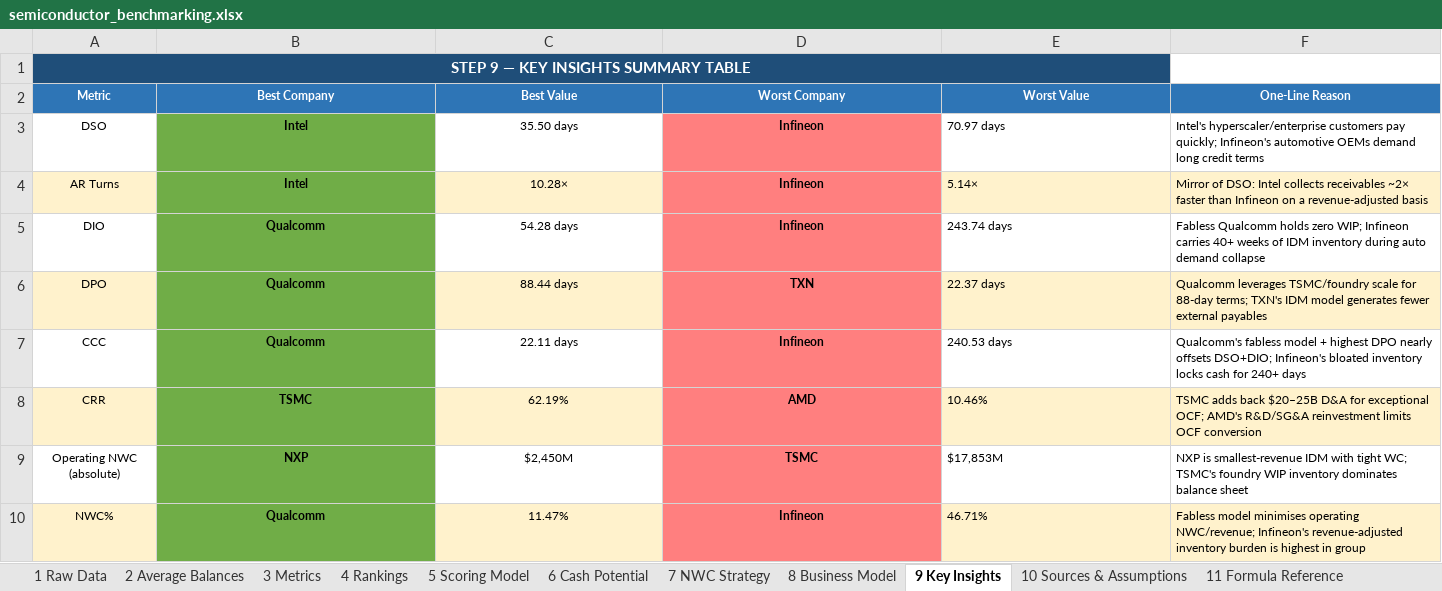
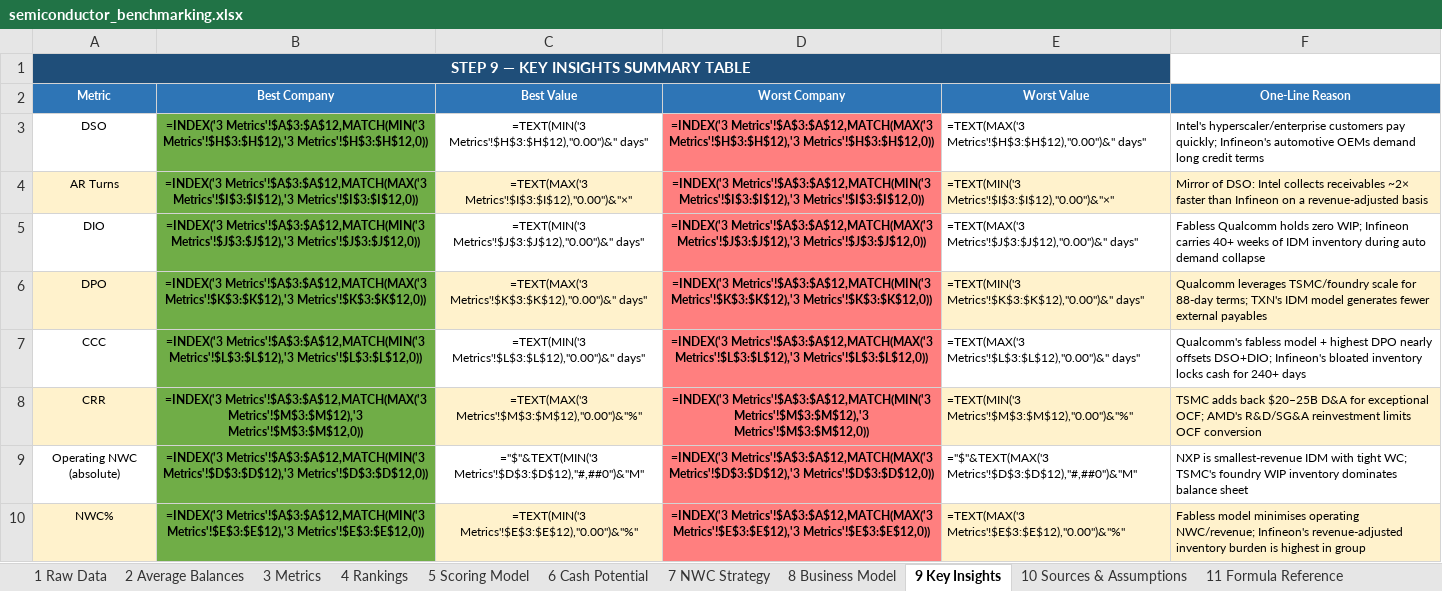
Before and after one commit to pramod51/medplus, an Excel workbook: semiconductor_benchmarking.xlsx, sheet 9 Key Insights, drawn as a sheet; only a part is shown; values as stored, in another font and other column widths than the file's, no borders; formulas without a stored value are shown as written; the diff covers the shown part only; the diff names each change by its address in the sheet, - before the commit and + after, or states it on an @@ line.

```diff
--- a/semiconductor_benchmarking.xlsx (sheet 9 Key Insights)
+++ b/semiconductor_benchmarking.xlsx (sheet 9 Key Insights)
-B3 (Best Company): Intel
+B3 (Best Company): =INDEX('3 Metrics'!$A$3:$A$12,MATCH(MIN('3 Metrics'!$H$3:$H$12),'3 Metrics'!$H$3:$H$12,0))
-C3 (Best Value): 35.50 days
+C3 (Best Value): =TEXT(MIN('3 Metrics'!$H$3:$H$12),"0.00")&" days"
-D3 (Worst Company): Infineon
+D3 (Worst Company): =INDEX('3 Metrics'!$A$3:$A$12,MATCH(MAX('3 Metrics'!$H$3:$H$12),'3 Metrics'!$H$3:$H$12,0))
-E3 (Worst Value): 70.97 days
+E3 (Worst Value): =TEXT(MAX('3 Metrics'!$H$3:$H$12),"0.00")&" days"
-B4 (Best Company): Intel
+B4 (Best Company): =INDEX('3 Metrics'!$A$3:$A$12,MATCH(MAX('3 Metrics'!$I$3:$I$12),'3 Metrics'!$I$3:$I$12,0))
-C4 (Best Value): 10.28×
+C4 (Best Value): =TEXT(MAX('3 Metrics'!$I$3:$I$12),"0.00")&"×"
-D4 (Worst Company): Infineon
+D4 (Worst Company): =INDEX('3 Metrics'!$A$3:$A$12,MATCH(MIN('3 Metrics'!$I$3:$I$12),'3 Metrics'!$I$3:$I$12,0))
-E4 (Worst Value): 5.14×
+E4 (Worst Value): =TEXT(MIN('3 Metrics'!$I$3:$I$12),"0.00")&"×"
-B5 (Best Company): Qualcomm
+B5 (Best Company): =INDEX('3 Metrics'!$A$3:$A$12,MATCH(MIN('3 Metrics'!$J$3:$J$12),'3 Metrics'!$J$3:$J$12,0))
-C5 (Best Value): 54.28 days
+C5 (Best Value): =TEXT(MIN('3 Metrics'!$J$3:$J$12),"0.00")&" days"
-D5 (Worst Company): Infineon
+D5 (Worst Company): =INDEX('3 Metrics'!$A$3:$A$12,MATCH(MAX('3 Metrics'!$J$3:$J$12),'3 Metrics'!$J$3:$J$12,0))
-E5 (Worst Value): 243.74 days
+E5 (Worst Value): =TEXT(MAX('3 Metrics'!$J$3:$J$12),"0.00")&" days"
-B6 (Best Company): Qualcomm
+B6 (Best Company): =INDEX('3 Metrics'!$A$3:$A$12,MATCH(MAX('3 Metrics'!$K$3:$K$12),'3 Metrics'!$K$3:$K$12,0))
-C6 (Best Value): 88.44 days
+C6 (Best Value): =TEXT(MAX('3 Metrics'!$K$3:$K$12),"0.00")&" days"
-D6 (Worst Company): TXN
+D6 (Worst Company): =INDEX('3 Metrics'!$A$3:$A$12,MATCH(MIN('3 Metrics'!$K$3:$K$12),'3 Metrics'!$K$3:$K$12,0))
-E6 (Worst Value): 22.37 days
+E6 (Worst Value): =TEXT(MIN('3 Metrics'!$K$3:$K$12),"0.00")&" days"
-B7 (Best Company): Qualcomm
+B7 (Best Company): =INDEX('3 Metrics'!$A$3:$A$12,MATCH(MIN('3 Metrics'!$L$3:$L$12),'3 Metrics'!$L$3:$L$12,0))
-C7 (Best Value): 22.11 days
+C7 (Best Value): =TEXT(MIN('3 Metrics'!$L$3:$L$12),"0.00")&" days"
-D7 (Worst Company): Infineon
+D7 (Worst Company): =INDEX('3 Metrics'!$A$3:$A$12,MATCH(MAX('3 Metrics'!$L$3:$L$12),'3 Metrics'!$L$3:$L$12,0))
-E7 (Worst Value): 240.53 days
+E7 (Worst Value): =TEXT(MAX('3 Metrics'!$L$3:$L$12),"0.00")&" days"
-B8 (Best Company): TSMC
+B8 (Best Company): =INDEX('3 Metrics'!$A$3:$A$12,MATCH(MAX('3 Metrics'!$M$3:$M$12),'3 Metrics'!$M$3:$M$12,0))
-C8 (Best Value): 62.19%
+C8 (Best Value): =TEXT(MAX('3 Metrics'!$M$3:$M$12),"0.00")&"%"
-D8 (Worst Company): AMD
+D8 (Worst Company): =INDEX('3 Metrics'!$A$3:$A$12,MATCH(MIN('3 Metrics'!$M$3:$M$12),'3 Metrics'!$M$3:$M$12,0))
-E8 (Worst Value): 10.46%
+E8 (Worst Value): =TEXT(MIN('3 Metrics'!$M$3:$M$12),"0.00")&"%"
-B9 (Best Company): NXP
+B9 (Best Company): =INDEX('3 Metrics'!$A$3:$A$12,MATCH(MIN('3 Metrics'!$D$3:$D$12),'3 Metrics'!$D$3:$D$12,0))
-C9 (Best Value): $2,450M
+C9 (Best Value): ="$"&TEXT(MIN('3 Metrics'!$D$3:$D$12),"#,##0")&"M"
-D9 (Worst Company): TSMC
+D9 (Worst Company): =INDEX('3 Metrics'!$A$3:$A$12,MATCH(MAX('3 Metrics'!$D$3:$D$12),'3 Metrics'!$D$3:$D$12,0))
-E9 (Worst Value): $17,853M
+E9 (Worst Value): ="$"&TEXT(MAX('3 Metrics'!$D$3:$D$12),"#,##0")&"M"
-B10 (Best Company): Qualcomm
+B10 (Best Company): =INDEX('3 Metrics'!$A$3:$A$12,MATCH(MIN('3 Metrics'!$E$3:$E$12),'3 Metrics'!$E$3:$E$12,0))
-C10 (Best Value): 11.47%
+C10 (Best Value): =TEXT(MIN('3 Metrics'!$E$3:$E$12),"0.00")&"%"
-D10 (Worst Company): Infineon
+D10 (Worst Company): =INDEX('3 Metrics'!$A$3:$A$12,MATCH(MAX('3 Metrics'!$E$3:$E$12),'3 Metrics'!$E$3:$E$12,0))
-E10 (Worst Value): 46.71%
+E10 (Worst Value): =TEXT(MAX('3 Metrics'!$E$3:$E$12),"0.00")&"%"
```
Also changed, not shown: 12 edited cells elsewhere in this sheet, sheet 3 Metrics, sheet 5 Scoring Model, sheet 2 Average Balances, sheet 4 Rankings, sheet 6 Cash Potential, sheet 11 Formula Reference.
